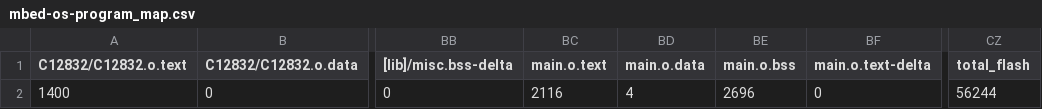
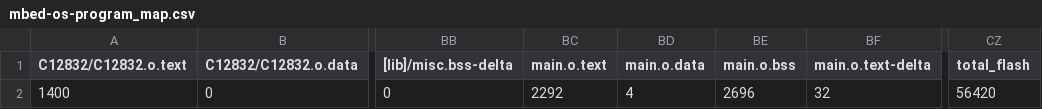
Before and after one commit to PedroAntunes178/mbed-os-program, a CSV file: BUILD/LPC1768/GCC_ARM/mbed-os-program_map.csv, drawn as a sheet; only a part is shown, gaps mark what is left out; the diff names each change by its address in the sheet, - before the commit and + after, or states it on an @@ line.

```diff
--- a/BUILD/LPC1768/GCC_ARM/mbed-os-program_map.csv
+++ b/BUILD/LPC1768/GCC_ARM/mbed-os-program_map.csv
-BC2 (main.o.text): 2116
+BC2 (main.o.text): 2292
-BF2 (main.o.text-delta): 0
+BF2 (main.o.text-delta): 32
-CZ2 (total_flash): 56244
+CZ2 (total_flash): 56420
```
Also changed, not shown: 10 other files.
